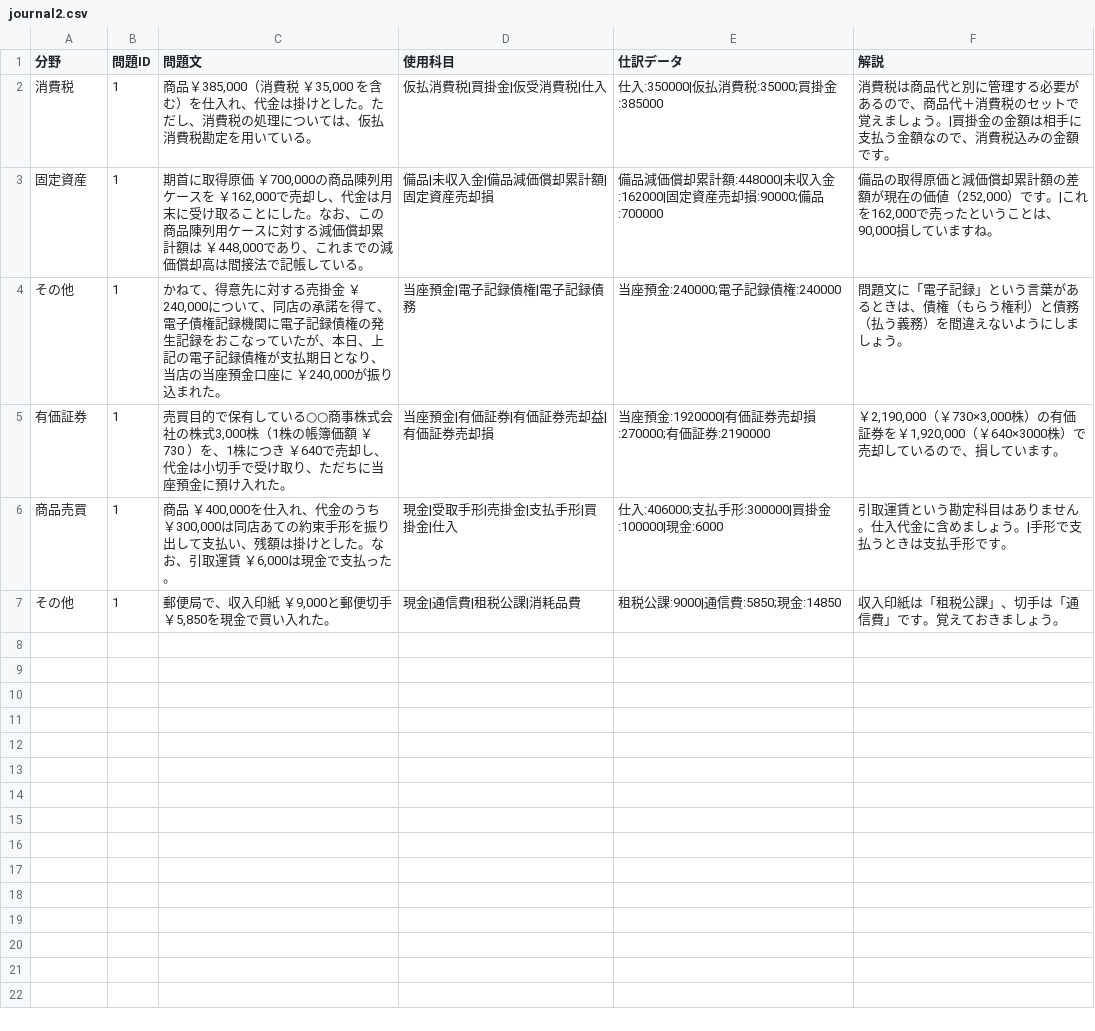
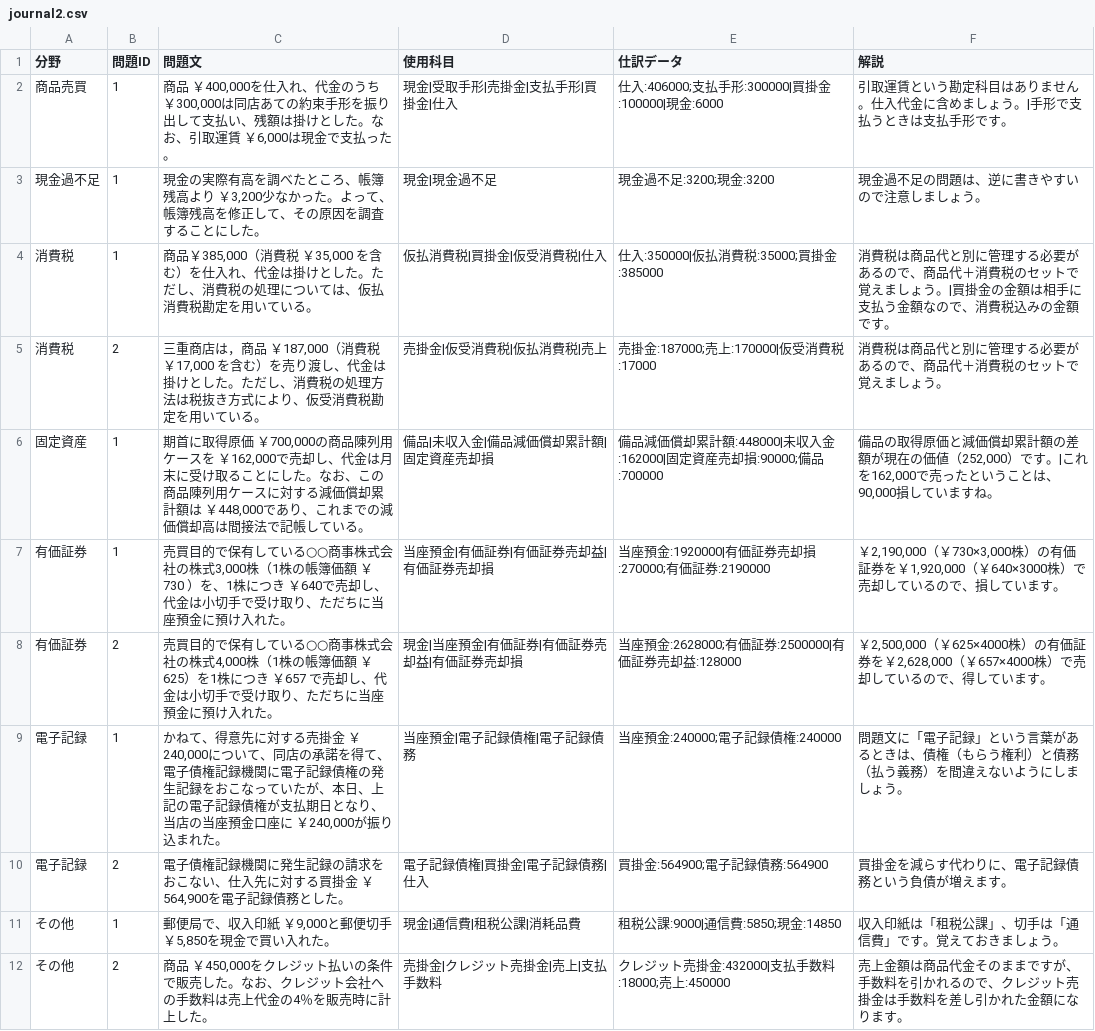
Before and after one commit to hamadaSensei1983/commerce-learning-portal, a CSV file: kentei/boki/data/journal2.csv, drawn as a sheet.

Commit message:
Add files via upload

```diff
--- a/kentei/boki/data/journal2.csv
+++ b/kentei/boki/data/journal2.csv
@@ -1,7 +1,12 @@
 分野,問題ID,問題文,使用科目,仕訳データ,解説
+商品売買,1,"商品 ￥400,000を仕入れ、代金のうち ￥300,000は同店あての約束手形を振り出して支払い、残額は掛けとした。なお、引取運賃 ￥6,000は現金で支払った。",現金|受取手形|売掛金|支払手形|買掛金|仕入,仕入:406000;支払手形:300000|買掛金:100000|現金:6000,"引取運賃という勘定科目はありません。仕入代金に含めましょう。|手形で支払うときは支払手形です。"
+現金過不足,1,"現金の実際有高を調べたところ、帳簿残高より ￥3,200少なかった。よって、帳簿残高を修正して、その原因を調査することにした。",現金|現金過不足,現金過不足:3200;現金:3200,"現金過不足の問題は、逆に書きやすいので注意しましょう。"
 消費税,1,"商品￥385,000（消費税 ￥35,000 を含む）を仕入れ、代金は掛けとした。ただし、消費税の処理については、仮払消費税勘定を用いている。",仮払消費税|買掛金|仮受消費税|仕入,仕入:350000|仮払消費税:35000;買掛金:385000,"消費税は商品代と別に管理する必要があるので、商品代＋消費税のセットで覚えましょう。|買掛金の金額は相手に支払う金額なので、消費税込みの金額です。"
+消費税,2,"三重商店は，商品 ￥187,000（消費税 ￥17,000 を含む）を売り渡し、代金は掛けとした。ただし、消費税の処理方法は税抜き方式により、仮受消費税勘定を用いている。",売掛金|仮受消費税|仮払消費税|売上,売掛金:187000;売上:170000|仮受消費税:17000,"消費税は商品代と別に管理する必要があるので、商品代＋消費税のセットで覚えましょう。"
 固定資産,1,"期首に取得原価 ￥700,000の商品陳列用ケースを ￥162,000で売却し、代金は月末に受け取ることにした。なお、この商品陳列用ケースに対する減価償却累計額は ￥448,000であり、これまでの減価償却高は間接法で記帳している。",備品|未収入金|備品減価償却累計額|固定資産売却損,備品減価償却累計額:448000|未収入金:162000|固定資産売却損:90000;備品:700000,"備品の取得原価と減価償却累計額の差額が現在の価値（252,000）です。|これを162,000で売ったということは、90,000損していますね。"
-その他,1,"かねて、得意先に対する売掛金 ￥240,000について、同店の承諾を得て、電子債権記録機関に電子記録債権の発生記録をおこなっていたが、本日、上記の電子記録債権が支払期日となり、当店の当座預金口座に ￥240,000が振り込まれた。",当座預金|電子記録債権|電子記録債務,当座預金:240000;電子記録債権:240000,"問題文に「電子記録」という言葉があるときは、債権（もらう権利）と債務（払う義務）を間違えないようにしましょう。"
 有価証券,1,"売買目的で保有している○○商事株式会社の株式3,000株（1株の帳簿価額 ￥730 ）を、1株につき ￥640で売却し、代金は小切手で受け取り、ただちに当座預金に預け入れた。",当座預金|有価証券|有価証券売却益|有価証券売却損,当座預金:1920000|有価証券売却損:270000;有価証券:2190000,"￥2,190,000（￥730×3,000株）の有価証券を￥1,920,000（￥640×3000株）で売却しているので、損しています。"
-商品売買,1,"商品 ￥400,000を仕入れ、代金のうち ￥300,000は同店あての約束手形を振り出して支払い、残額は掛けとした。なお、引取運賃 ￥6,000は現金で支払った。",現金|受取手形|売掛金|支払手形|買掛金|仕入,仕入:406000;支払手形:300000|買掛金:100000|現金:6000,"引取運賃という勘定科目はありません。仕入代金に含めましょう。|手形で支払うときは支払手形です。"
+有価証券,2,"売買目的で保有している○○商事株式会社の株式4,000株（1株の帳簿価額 ￥625）を1株につき ￥657 で売却し、代金は小切手で受け取り、ただちに当座預金に預け入れた。",現金|当座預金|有価証券|有価証券売却益|有価証券売却損,当座預金:2628000;有価証券:2500000|有価証券売却益:128000,"￥2,500,000（￥625×4000株）の有価証券を￥2,628,000（￥657×4000株）で売却しているので、得しています。"
+電子記録,1,"かねて、得意先に対する売掛金 ￥240,000について、同店の承諾を得て、電子債権記録機関に電子記録債権の発生記録をおこなっていたが、本日、上記の電子記録債権が支払期日となり、当店の当座預金口座に ￥240,000が振り込まれた。",当座預金|電子記録債権|電子記録債務,当座預金:240000;電子記録債権:240000,"問題文に「電子記録」という言葉があるときは、債権（もらう権利）と債務（払う義務）を間違えないようにしましょう。"
+電子記録,2,"電子債権記録機関に発生記録の請求をおこない、仕入先に対する買掛金 ￥564,900を電子記録債務とした。",電子記録債権|買掛金|電子記録債務|仕入,買掛金:564900;電子記録債務:564900,"買掛金を減らす代わりに、電子記録債務という負債が増えます。"
 その他,1,"郵便局で、収入印紙 ￥9,000と郵便切手 ￥5,850を現金で買い入れた。",現金|通信費|租税公課|消耗品費,租税公課:9000|通信費:5850;現金:14850,"収入印紙は「租税公課」、切手は「通信費」です。覚えておきましょう。"
+その他,2,"商品 ￥450,000をクレジット払いの条件で販売した。なお、クレジット会社への手数料は売上代金の4％を販売時に計上した。",売掛金|クレジット売掛金|売上|支払手数料,クレジット売掛金:432000|支払手数料:18000;売上:450000,"売上金額は商品代金そのままですが、手数料を引かれるので、クレジット売掛金は手数料を差し引かれた金額になります。"
```
